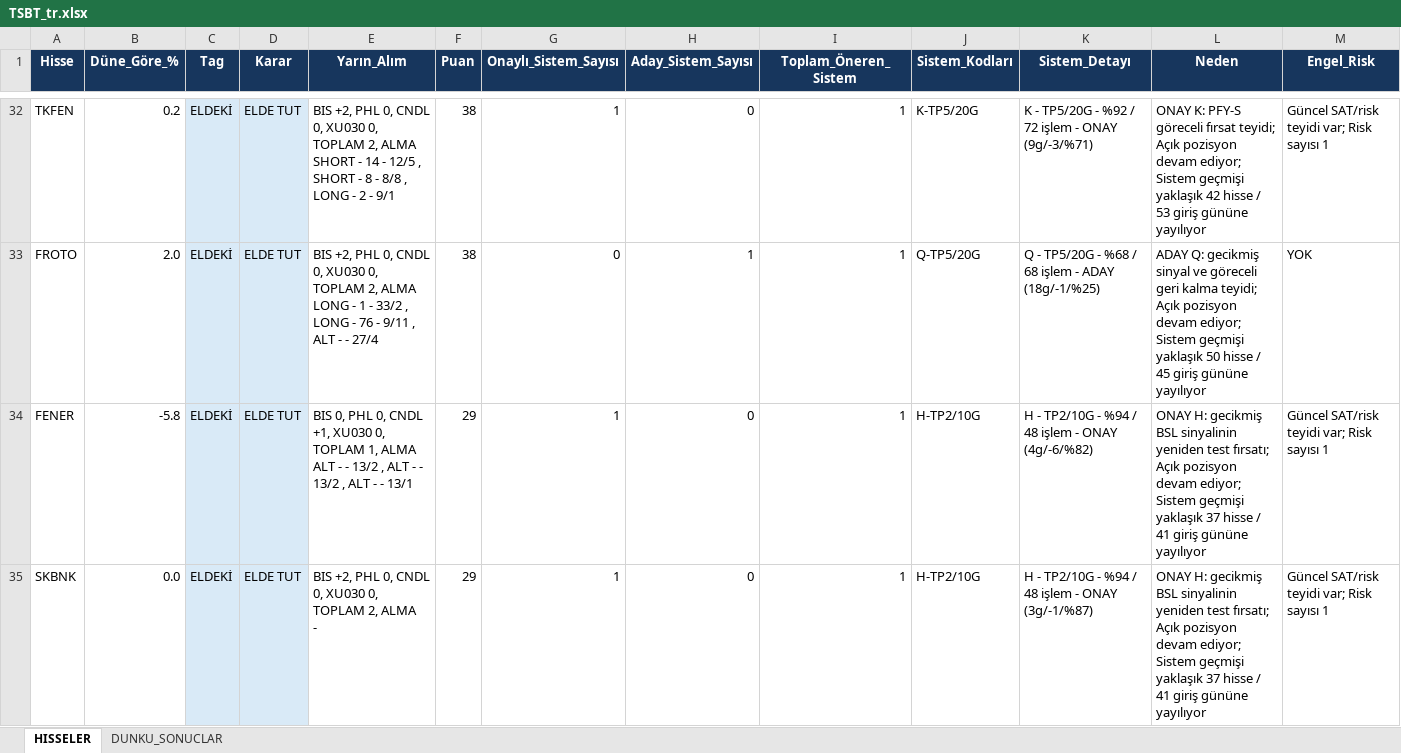
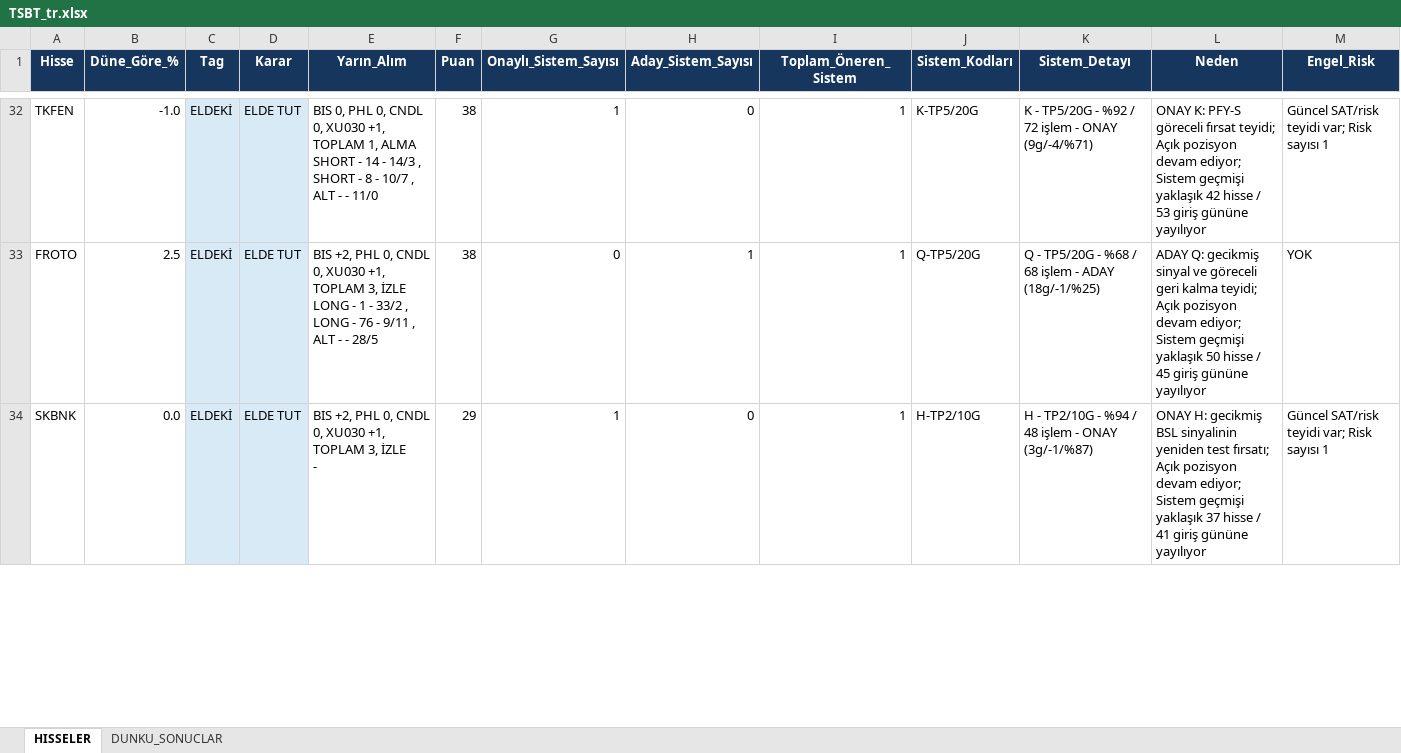
Before and after one commit to serkanche/portfoy, an Excel workbook: TSBT_tr.xlsx, sheet HISSELER, drawn as a sheet; only a part is shown, gaps mark what is left out; values as stored, in another font and other column widths than the file's, no borders; removed rows and columns are numbered as before the commit, all else as after; ↵ is a line break in a cell; the diff covers the shown part only; the diff names each change by its address in the sheet, - before the commit and + after, or states it on an @@ line.

Commit message:
Güncelle: TSBT_tr.xlsx

```diff
--- a/TSBT_tr.xlsx (sheet HISSELER)
+++ b/TSBT_tr.xlsx (sheet HISSELER)
-B32 (Düne_Göre_%): 0.2
+B32 (Düne_Göre_%): -1.0
-E32 (Yarın_Alım): BIS +2, PHL 0, CNDL 0, XU030 0, TOPLAM 2, ALMA ↵ SHORT - 14 - 12/5 , SHORT - 8 - 8/8 , LONG - 2 - 9/1
+E32 (Yarın_Alım): BIS 0, PHL 0, CNDL 0, XU030 +1, TOPLAM 1, ALMA ↵ SHORT - 14 - 14/3 , SHORT - 8 - 10/7 , ALT - - 11/0
-K32 (Sistem_Detayı): …- ONAY (9g/-3/%71)
+K32 (Sistem_Detayı): …- ONAY (9g/-4/%71)
-B33 (Düne_Göre_%): 2.0
+B33 (Düne_Göre_%): 2.5
-E33 (Yarın_Alım): …0, XU030 0, TOPLAM 2, ALMA ↵ LONG - 1 - 33/2 , LONG - 76 - 9/11 , ALT - - 27/4
+E33 (Yarın_Alım): …0, XU030 +1, TOPLAM 3, İZLE ↵ LONG - 1 - 33/2 , LONG - 76 - 9/11 , ALT - - 28/5
-row 34: FENER | -5.8 | ELDEKİ | ELDE TUT | BIS 0, PHL 0, CNDL +1, XU030 0, TOPLAM 1, ALMA ↵ ALT - - 13/2 , ALT - - 13/2 , ALT - - 13/1 | 29 | 1 | 0 | 1 | H-TP2/10G | H - TP2/10G - %94 / 48 işlem - ONAY (4g/-6/%82) | ONAY H: gecikmiş BSL sinyalinin yeniden test fırsatı; Açık pozisyon devam ediyor; Sistem geçmişi yaklaşık 37 hisse / 41 giriş gününe yayılıyor | Güncel SAT/risk teyidi var; Risk sayısı 1
-E34 (Yarın_Alım): …0, XU030 0, TOPLAM 2, ALMA ↵ -
+E34 (Yarın_Alım): …0, XU030 +1, TOPLAM 3, İZLE ↵ -
```
Also changed, not shown: 13 added rows, 12 removed rows, 93 edited cells and cell formats elsewhere in this sheet.
